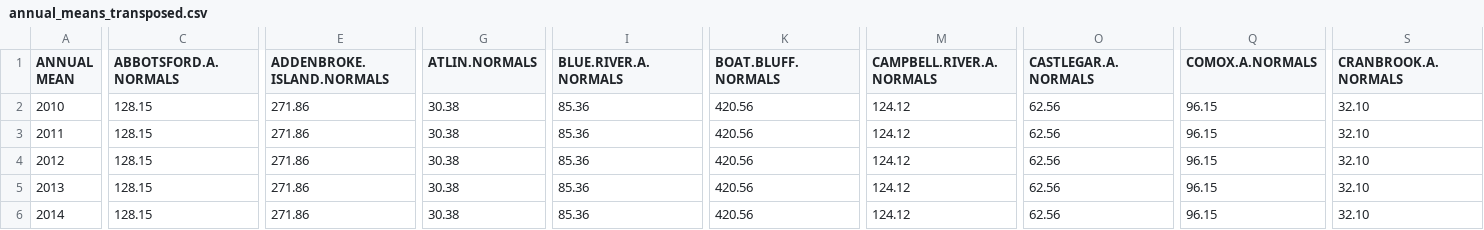
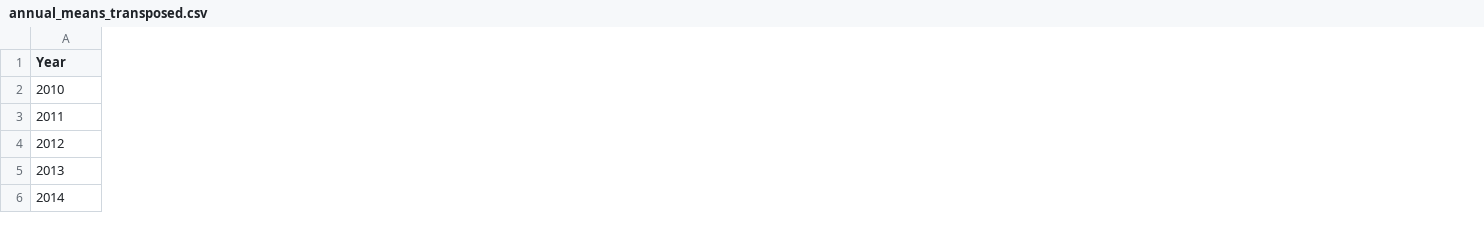
Before and after one commit to plot-and-scatter/precipitation, a CSV file: annual_means_transposed.csv, drawn as a sheet; only a part is shown, gaps mark what is left out; the diff covers the shown part only; the diff names each change by its address in the sheet, - before the commit and + after, or states it on an @@ line.

```diff
--- a/annual_means_transposed.csv
+++ b/annual_means_transposed.csv
-column C (ABBOTSFORD.A.NORMALS), rows 2-6: all 128.15
-column E (ADDENBROKE.ISLAND.NORMALS), rows 2-6: all 271.86
-column G (ATLIN.NORMALS), rows 2-6: all 30.38
-column I (BLUE.RIVER.A.NORMALS), rows 2-6: all 85.36
-column K (BOAT.BLUFF.NORMALS), rows 2-6: all 420.56
-column M (CAMPBELL.RIVER.A.NORMALS), rows 2-6: all 124.12
-column O (CASTLEGAR.A.NORMALS), rows 2-6: all 62.56
-column Q (COMOX.A.NORMALS), rows 2-6: all 96.15
-column S (CRANBROOK.A.NORMALS), rows 2-6: all 32.10
-A1: ANNUAL MEAN
+A1: Year
```
Also changed, not shown: 27 removed columns and 15 edited cells elsewhere in this file, 4 other files.
